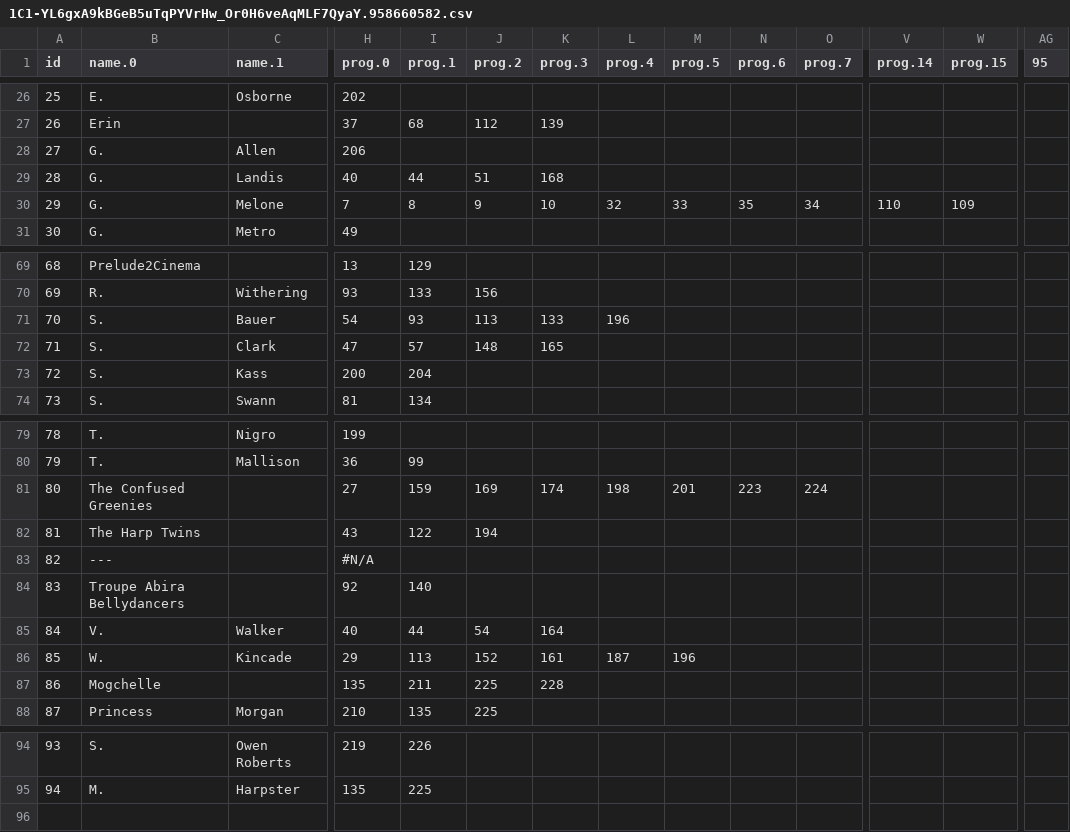
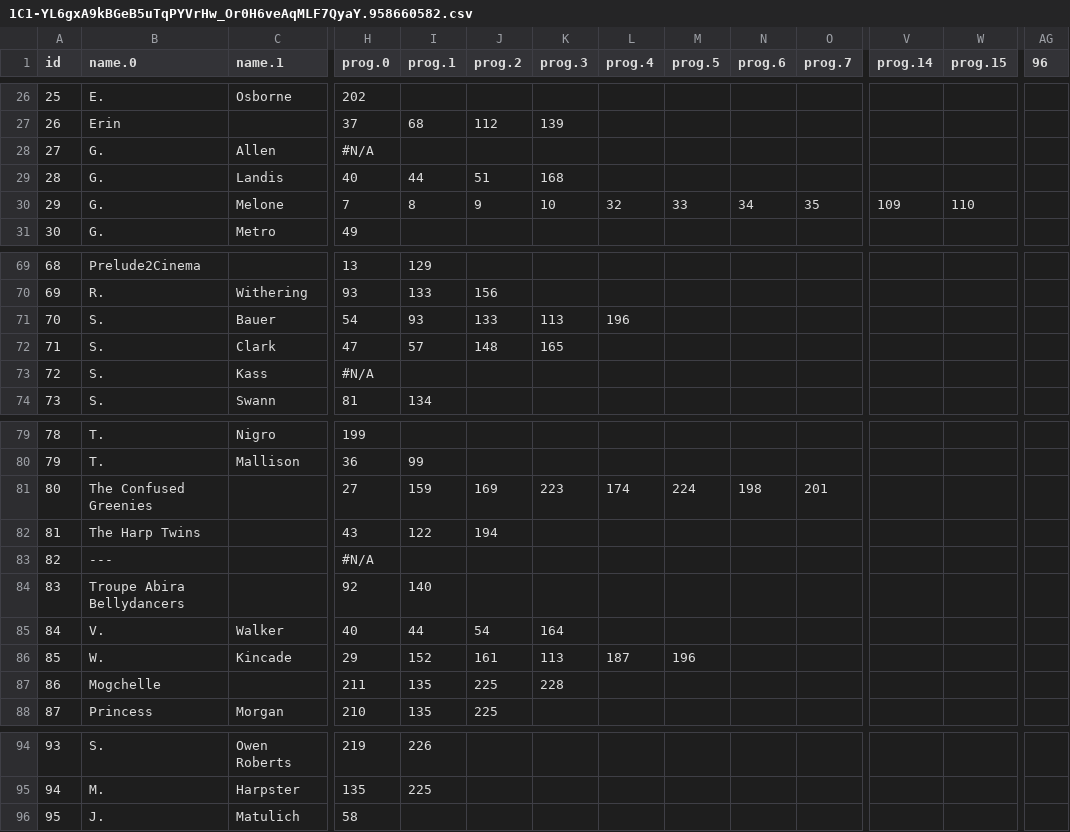
Before and after one commit to ClevelandConCoction/ConCoction, a CSV file: 2018/util/1C1-YL6gxA9kBGeB5uTqPYVrHw_Or0H6veAqMLF7QyaY.958660582.csv, drawn as a sheet; only a part is shown, gaps mark what is left out; rows hold the shown columns only; the diff covers the shown part only; the diff names each change by its address in the sheet, - before the commit and + after, or states it on an @@ line.

```diff
--- a/2018/util/1C1-YL6gxA9kBGeB5uTqPYVrHw_Or0H6veAqMLF7QyaY.958660582.csv
+++ b/2018/util/1C1-YL6gxA9kBGeB5uTqPYVrHw_Or0H6veAqMLF7QyaY.958660582.csv
-AG1: 95
+AG1: 96
-H28 (prog.0): 206
+H28 (prog.0): #N/A
-N30 (prog.6): 35
+N30 (prog.6): 34
-O30 (prog.7): 34
+O30 (prog.7): 35
-V30 (prog.14): 110
+V30 (prog.14): 109
-W30 (prog.15): 109
+W30 (prog.15): 110
-J71 (prog.2): 113
+J71 (prog.2): 133
-K71 (prog.3): 133
+K71 (prog.3): 113
-H73 (prog.0): 200
+H73 (prog.0): #N/A
-I73 (prog.1): 204
+I73 (prog.1): (empty)
-K81 (prog.3): 174
+K81 (prog.3): 223
-L81 (prog.4): 198
+L81 (prog.4): 174
-M81 (prog.5): 201
+M81 (prog.5): 224
-N81 (prog.6): 223
+N81 (prog.6): 198
-O81 (prog.7): 224
+O81 (prog.7): 201
-I86 (prog.1): 113
+I86 (prog.1): 152
-J86 (prog.2): 152
+J86 (prog.2): 161
-K86 (prog.3): 161
+K86 (prog.3): 113
-H87 (prog.0): 135
+H87 (prog.0): 211
-I87 (prog.1): 211
+I87 (prog.1): 135
+row 96: 95 | J. | Matulich | 58
```
Also changed, not shown: 3 edited cells elsewhere in this file, 2018/util/1C1-YL6gxA9kBGeB5uTqPYVrHw_Or0H6veAqMLF7QyaY.0.csv, 3 other files.
